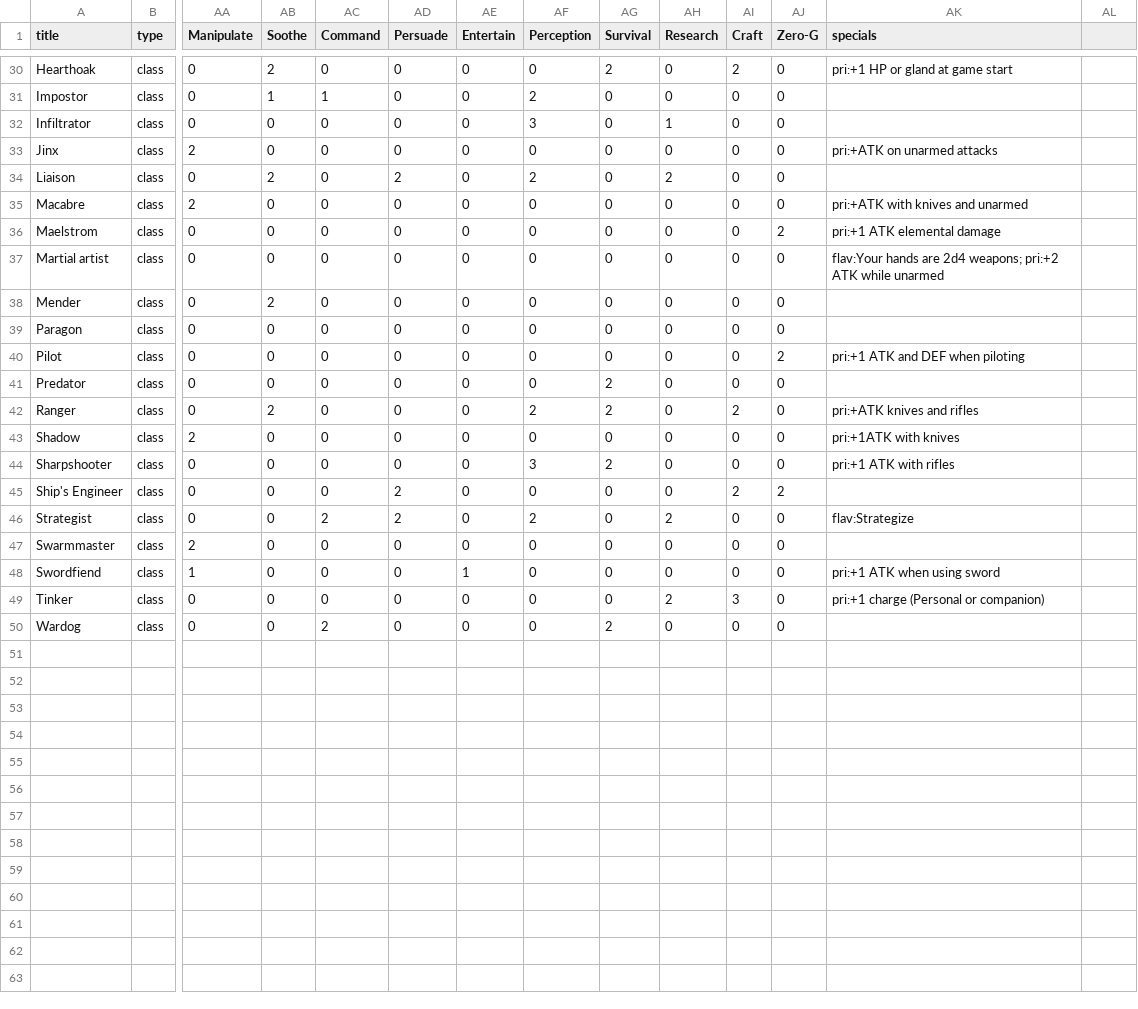
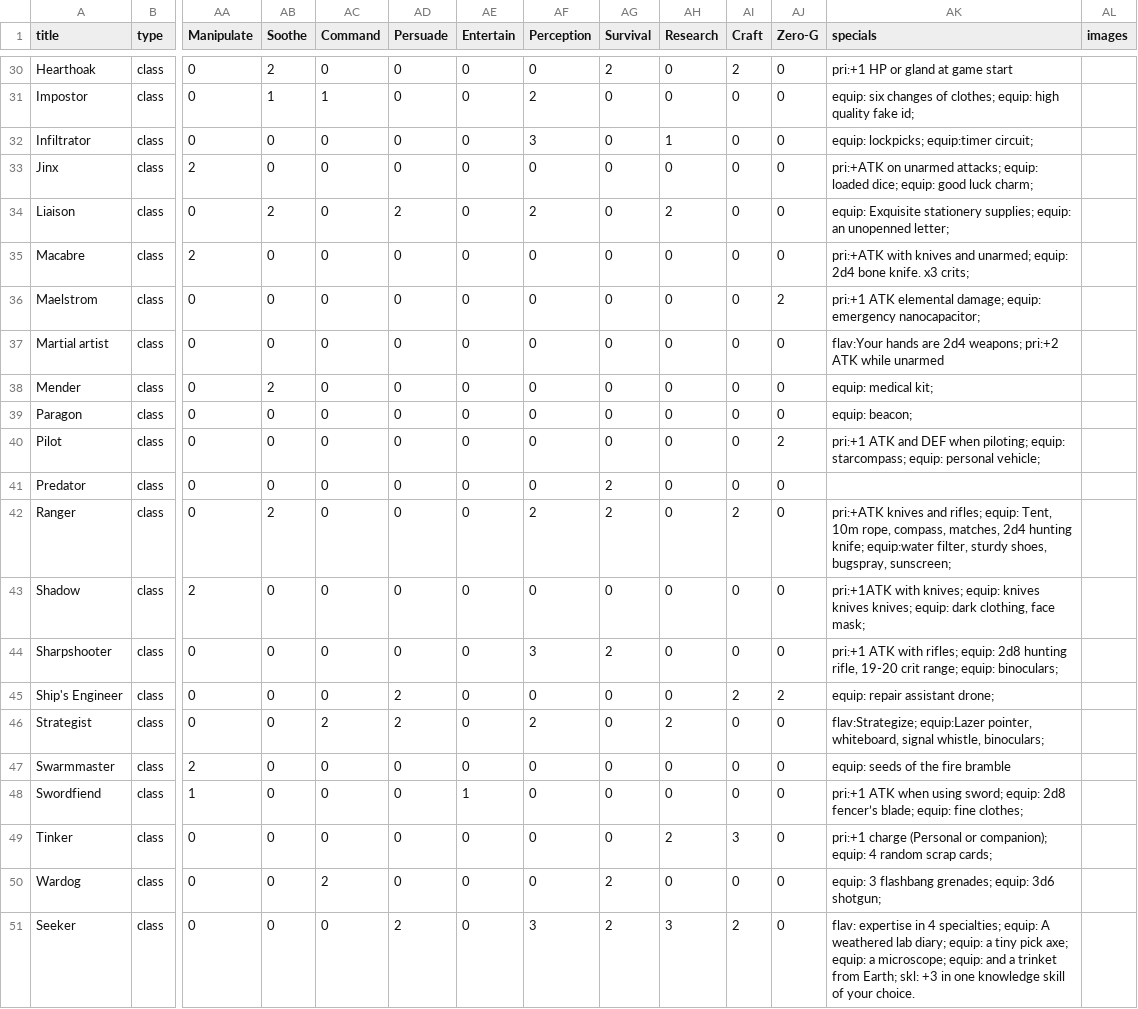
Before and after one commit to bzm3r/npch, a CSV file: public/assets/npch-data.csv, drawn as a sheet; only a part is shown, gaps mark what is left out; rows hold the shown columns only; ↵ is a line break in a cell; the diff covers the shown part only; the diff names each change by its address in the sheet, - before the commit and + after, or states it on an @@ line.

Commit message:
Use latest CSV, which includes Seeker and equipment data.

```diff
--- a/public/assets/npch-data.csv
+++ b/public/assets/npch-data.csv
-AL1: (empty)
+AL1: images
-AK31 (specials): (empty)
+AK31 (specials): equip: six changes of clothes; equip: high quality fake id;
-AK32 (specials): (empty)
+AK32 (specials): equip: lockpicks; equip:timer circuit;
-AK33 (specials): …on unarmed attacks
+AK33 (specials): …on unarmed attacks; equip: loaded dice; equip: good luck charm;
-AK34 (specials): (empty)
+AK34 (specials): equip: Exquisite stationery supplies; equip: an unopenned letter;
-AK35 (specials): …knives and unarmed
+AK35 (specials): …knives and unarmed; equip: 2d4 bone knife. x3 crits;
-AK36 (specials): pri:+1 ATK elemental damage
+AK36 (specials): pri:+1 ATK elemental damage; equip: emergency nanocapacitor;
-AK38 (specials): (empty)
+AK38 (specials): equip: medical kit;
-AK39 (specials): (empty)
+AK39 (specials): equip: beacon;
-AK40 (specials): …DEF when piloting
+AK40 (specials): …DEF when piloting; equip: starcompass; equip: personal vehicle;
-AK42 (specials): …knives and rifles
+AK42 (specials): …knives and rifles; equip: Tent, 10m rope, compass, matches, 2d4 hunting knife; equip:water filter, sturdy shoes, bugspray, sunscreen;
-AK43 (specials): pri:+1ATK with knives
+AK43 (specials): pri:+1ATK with knives; equip: knives knives knives; equip: dark clothing, face mask;
-AK44 (specials): …ATK with rifles
+AK44 (specials): …ATK with rifles; equip: 2d8 hunting rifle, 19-20 crit range; equip: binoculars;
-AK45 (specials): (empty)
+AK45 (specials): equip: repair assistant drone;
-AK46 (specials): flav:Strategize
+AK46 (specials): flav:Strategize; equip:Lazer pointer, whiteboard, signal whistle, binoculars;
-AK47 (specials): (empty)
+AK47 (specials): equip: seeds of the fire bramble
-AK48 (specials): …when using sword
+AK48 (specials): …when using sword; equip: 2d8 fencer’s blade; equip: fine clothes;
-AK49 (specials): …(Personal or companion)
+AK49 (specials): …(Personal or companion); equip: 4 random scrap cards;
-AK50 (specials): (empty)
+AK50 (specials): equip: 3 flashbang grenades; equip: 3d6 shotgun;
+row 51: Seeker | class | 0 | 0 | 0 | 2 | 0 | 3 | 2 | 3 | 2 | 0 | flav: expertise in 4 specialties; equip: A weathered lab diary; equip: a tiny pick axe; equip: a microscope; equip: and a trinket ↵ from Earth; skl: +3 in one knowledge skill of your choice.
```
Also changed, not shown: 24 edited cells elsewhere in this file, 1 other file.
